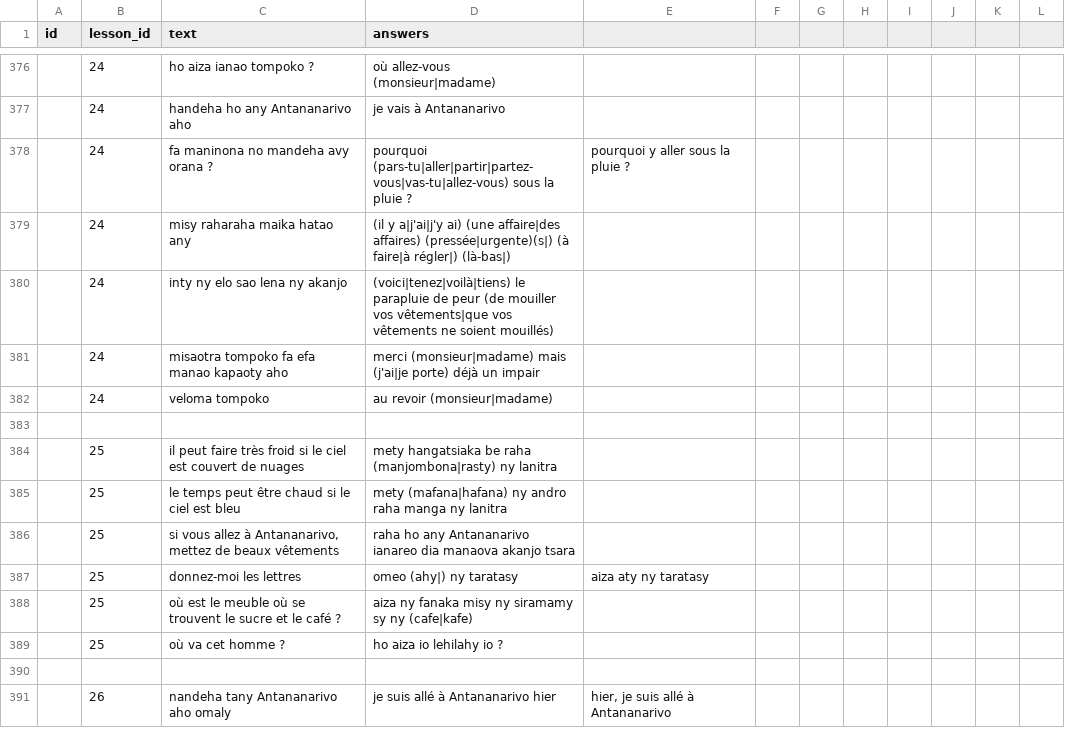
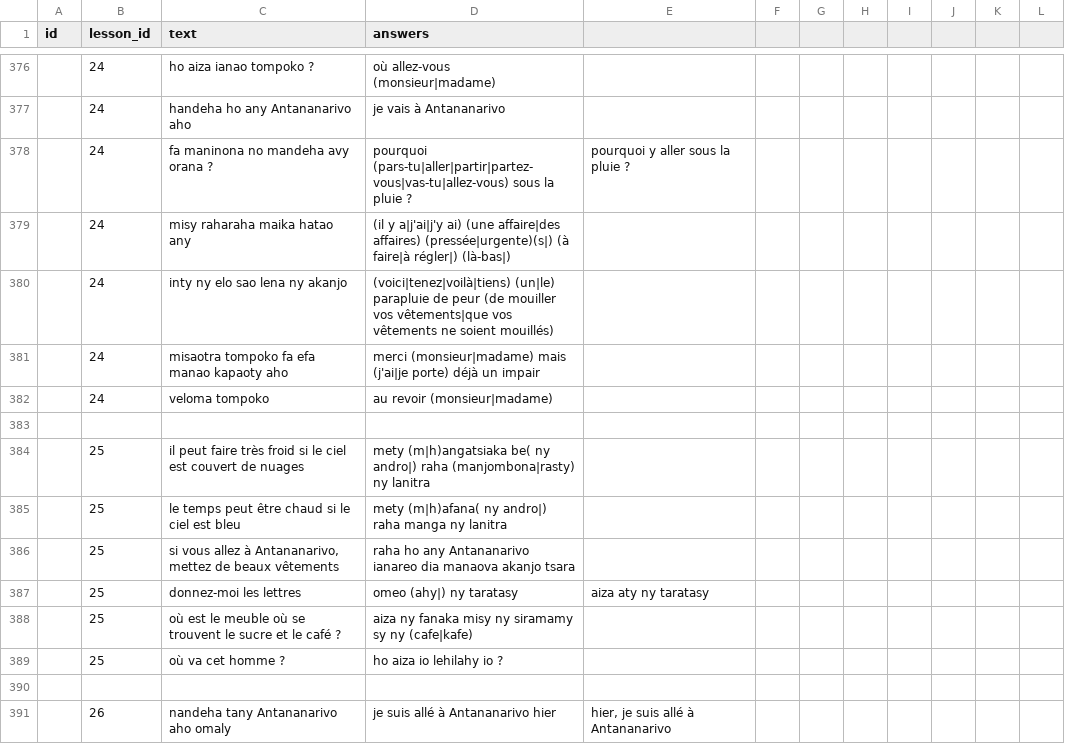
Before and after one commit to simonballuais/duolingros, a CSV file: fixture/exercise.csv, drawn as a sheet; only a part is shown, gaps mark what is left out; the diff names each change by its address in the sheet, - before the commit and + after, or states it on an @@ line.

Commit message:
some exercise fixes

```diff
--- a/fixture/exercise.csv
+++ b/fixture/exercise.csv
-D380 (answers): (voici|tenez|voilà|tiens) le parapluie de…
+D380 (answers): (voici|tenez|voilà|tiens) (un|le) parapluie de…
-D384 (answers): mety hangatsiaka be raha (manjombona|rasty)…
+D384 (answers): mety (m|h)angatsiaka be( ny andro|) raha (manjombona|rasty)…
-D385 (answers): mety (mafana|hafana) ny andro raha manga…
+D385 (answers): mety (m|h)afana( ny andro|) raha manga…
```
Also changed, not shown: 2 other files.
